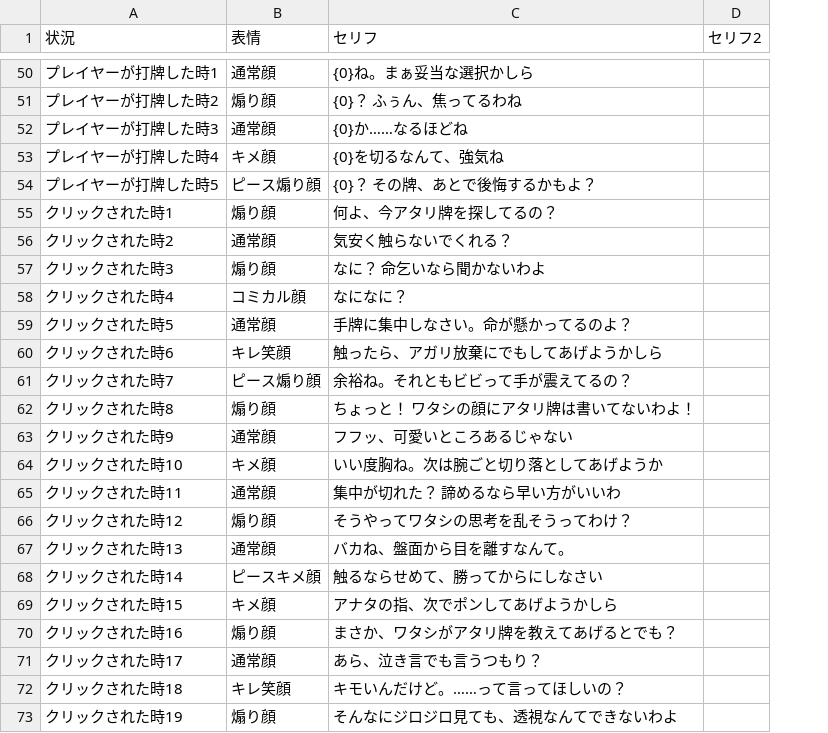
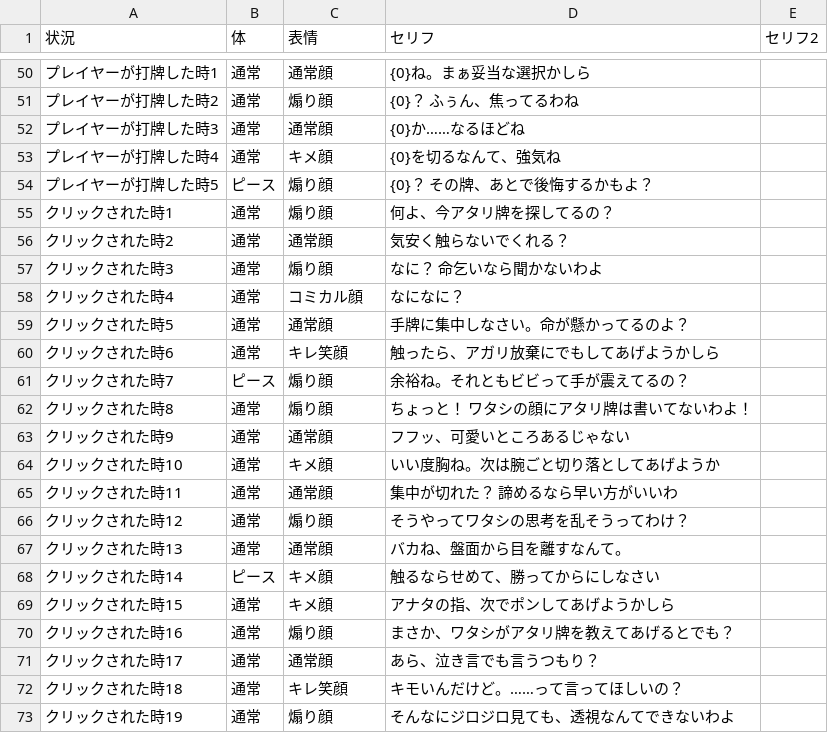
Before and after one commit to SHIKINAMl/killing-mahjong-battle, a CSV file: Assets/Resources/MajangGameTaskBoard - セリフ一覧.csv, drawn as a sheet; only a part is shown, gaps mark what is left out; addresses are those after the commit; the diff covers the shown part only; the diff names each change by its address in the sheet, - before the commit and + after, or states it on an @@ line.

```diff
--- a/Assets/Resources/MajangGameTaskBoard - セリフ一覧.csv
+++ b/Assets/Resources/MajangGameTaskBoard - セリフ一覧.csv
+column B (体), rows 50-73: 通常 | 通常 | 通常 | 通常 | ピース | 通常 | 通常 | 通常 | 通常 | 通常 | 通常 | ピース | 通常 | 通常 | 通常 | 通常 | 通常 | 通常 | ピース | 通常 | 通常 | 通常 | 通常 | 通常
-C54 (表情): ピース煽り顔
+C54 (表情): 煽り顔
-C61 (表情): ピース煽り顔
+C61 (表情): 煽り顔
-C68 (表情): ピースキメ顔
+C68 (表情): キメ顔
```
Also changed, not shown: 6 edited cells elsewhere in this file, 53 other files.
